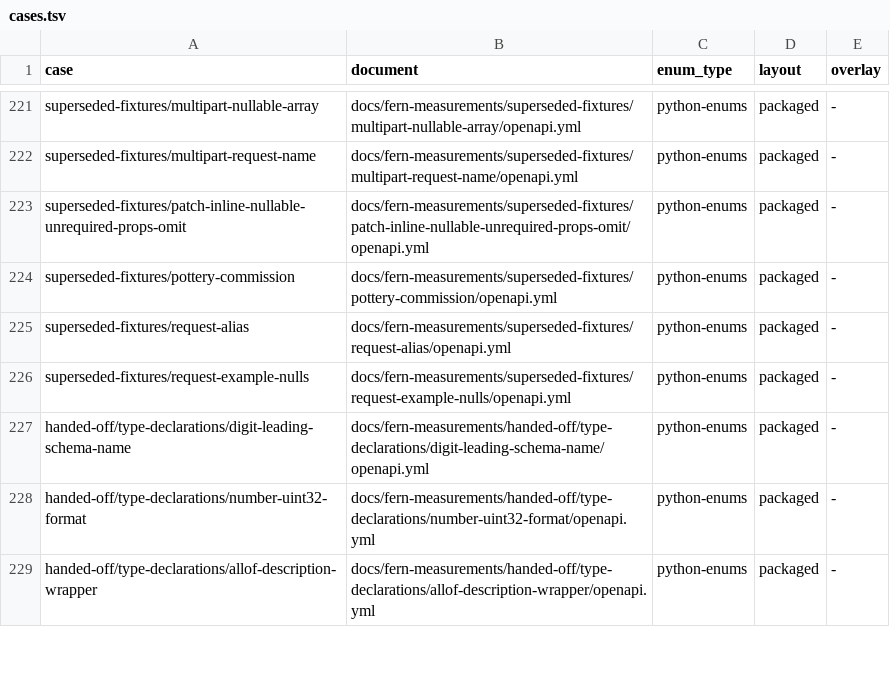
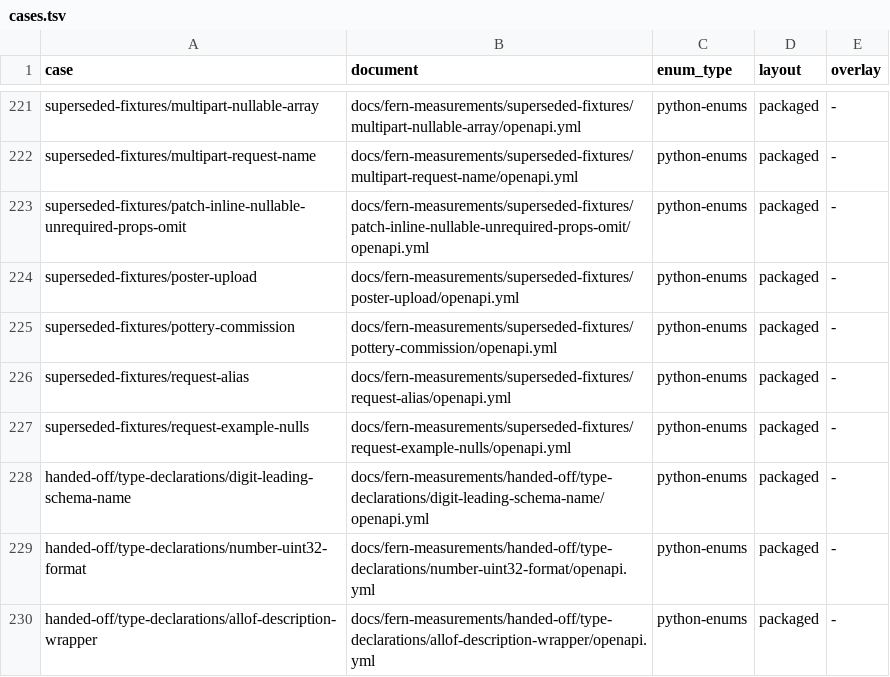
Before and after one commit to nickderobertis/crozier, a TSV file: docs/fern-measurements/cases.tsv, drawn as a sheet; only a part is shown, gaps mark what is left out.

Commit message:
fix(tooling): reconcile retired witness measurement inventories

```diff
--- a/docs/fern-measurements/cases.tsv
+++ b/docs/fern-measurements/cases.tsv
@@ -223,2 +223,3 @@ superseded-fixtures/multipart-request-name	docs/fern-measurements/superseded-fix
 superseded-fixtures/patch-inline-nullable-unrequired-props-omit	docs/fern-measurements/superseded-fixtures/patch-inline-nullable-unrequired-props-omit/openapi.yml	python-enums	packaged	-
+superseded-fixtures/poster-upload	docs/fern-measurements/superseded-fixtures/poster-upload/openapi.yml	python-enums	packaged	-
 superseded-fixtures/pottery-commission	docs/fern-measurements/superseded-fixtures/pottery-commission/openapi.yml	python-enums	packaged	-
```
Also changed, not shown: 2 other files.
